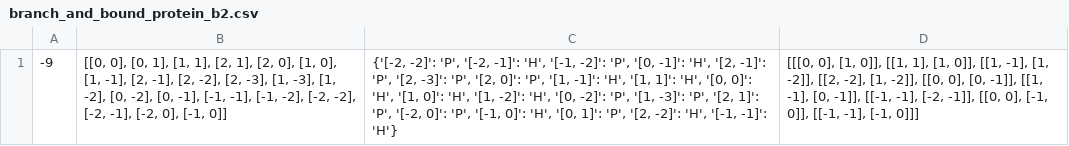
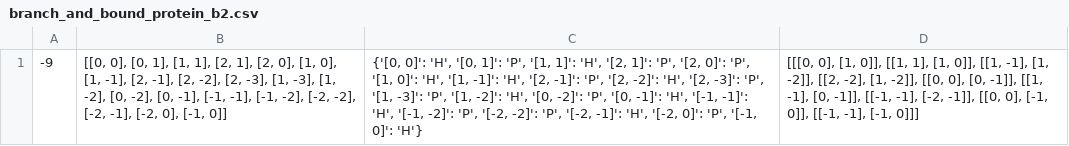
Before and after one commit to inayrus/Proteim, a CSV file: Results/2d/branch_and_bound/branch_and_bound_protein_b2.csv, drawn as a sheet; the diff names each change by its address in the sheet, - before the commit and + after, or states it on an @@ line.

```diff
--- a/Results/2d/branch_and_bound/branch_and_bound_protein_b2.csv
+++ b/Results/2d/branch_and_bound/branch_and_bound_protein_b2.csv
-C1: {'[-2, -2]': 'P', '[-2, -1]': 'H', '[-1, -2]': 'P', '[0, -1]': 'H', '[2, -1]': 'P', '[2, -3]': 'P', '[2, 0]': 'P', '[1, -1]': 'H', '[1, 1]': 'H', '[0, 0]': 'H', '[1, 0]': 'H', '[1, -2]': 'H', '[0, -2]': 'P', '[1, -3]': 'P', '[2, 1]': 'P', '[-2, 0]': 'P', '[-1, 0]': 'H', '[0, 1]': 'P', '[2, -2]': 'H', '[-1, -1]': 'H'}
+C1: {'[0, 0]': 'H', '[0, 1]': 'P', '[1, 1]': 'H', '[2, 1]': 'P', '[2, 0]': 'P', '[1, 0]': 'H', '[1, -1]': 'H', '[2, -1]': 'P', '[2, -2]': 'H', '[2, -3]': 'P', '[1, -3]': 'P', '[1, -2]': 'H', '[0, -2]': 'P', '[0, -1]': 'H', '[-1, -1]': 'H', '[-1, -2]': 'P', '[-2, -2]': 'P', '[-2, -1]': 'H', '[-2, 0]': 'P', '[-1, 0]': 'H'}
```
Also changed, not shown: Results/2d/branch_and_bound/branch_and_bound_protein_b1.csv, 4 other files.
